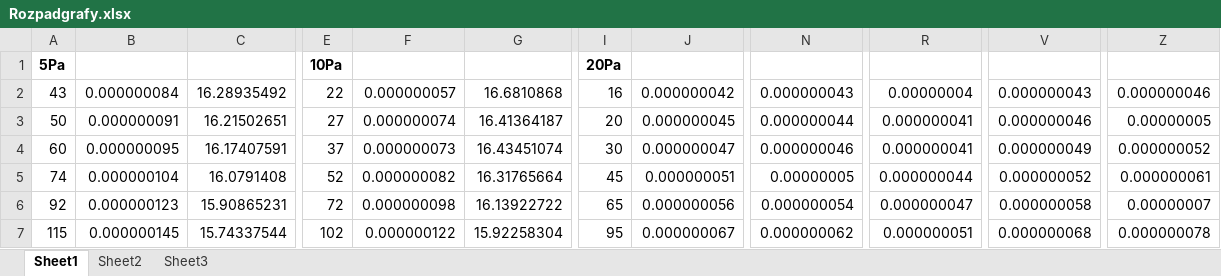
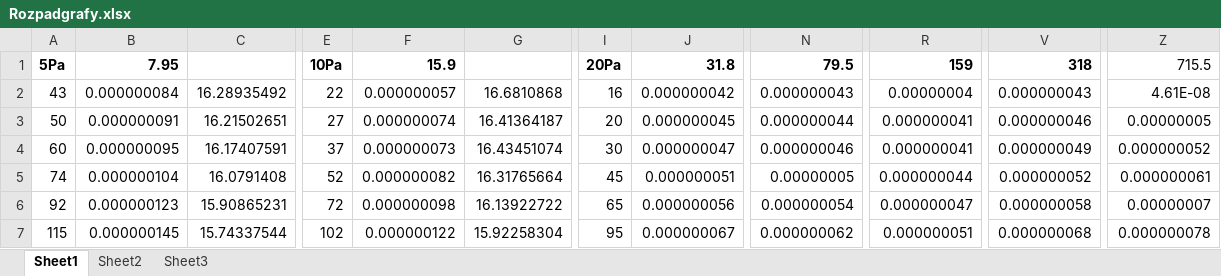
Before and after one commit to Raay473667/PraktikaPlazma, an Excel workbook: 04_RozpadPlazmatu/data/Rozpadgrafy.xlsx, sheet Sheet1, drawn as a sheet; only a part is shown, gaps mark what is left out; values as stored, in another font and other column widths than the file's, no borders; the diff names each change by its address in the sheet, - before the commit and + after, or states it on an @@ line.

```diff
--- a/04_RozpadPlazmatu/data/Rozpadgrafy.xlsx (sheet Sheet1)
+++ b/04_RozpadPlazmatu/data/Rozpadgrafy.xlsx (sheet Sheet1)
-B1: (empty)
+B1: 7.95
-F1: (empty)
+F1: 15.9
-J1: (empty)
+J1: 31.8
-N1: (empty)
+N1: 79.5
-R1: (empty)
+R1: 159
-V1: (empty)
+V1: 318
-Z1: (empty)
+Z1: 715.5
-Z2: 0.000000046
+Z2: 4.61E-08
```
Also changed, not shown: 3 other files.
